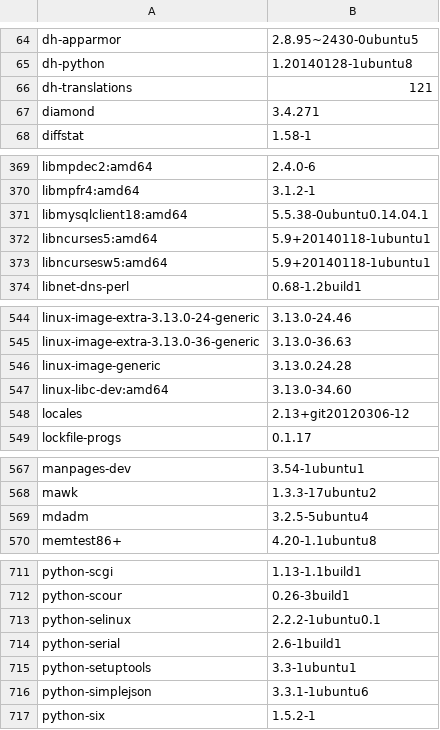
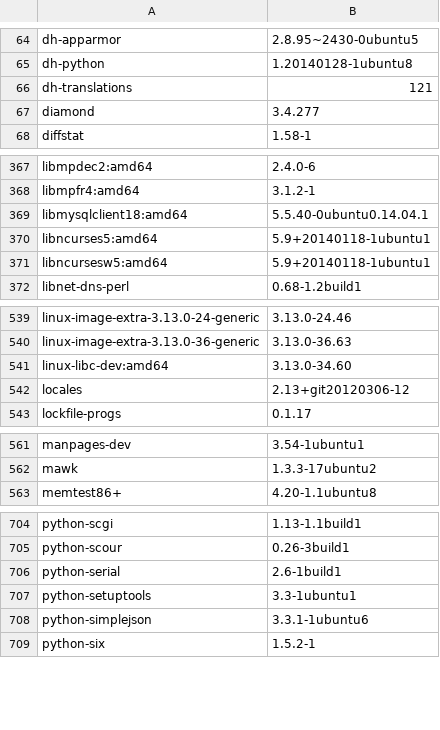
Before and after one commit to kfajardo-agsx/musashi_healthcheck, a CSV file: spec/CN2/CN2.csv, drawn as a sheet; only a part is shown, gaps mark what is left out; the diff covers the shown part only.

```diff
--- a/spec/CN2/CN2.csv
+++ b/spec/CN2/CN2.csv
@@ -66,3 +66,3 @@ dh-python,1.20140128-1ubuntu8
 dh-translations,121
-diamond,3.4.271
+diamond,3.4.277
 diffstat,1.58-1
@@ -370,3 +368,3 @@ libmpdec2:amd64,2.4.0-6
 libmpfr4:amd64,3.1.2-1
-libmysqlclient18:amd64,5.5.38-0ubuntu0.14.04.1
+libmysqlclient18:amd64,5.5.40-0ubuntu0.14.04.1
 libncurses5:amd64,5.9+20140118-1ubuntu1
@@ -545,3 +540,2 @@ linux-image-extra-3.13.0-24-generic,3.13.0-24.46
 linux-image-extra-3.13.0-36-generic,3.13.0-36.63
-linux-image-generic,3.13.0.24.28
 linux-libc-dev:amd64,3.13.0-34.60
@@ -568,3 +562,2 @@ manpages-dev,3.54-1ubuntu1
 mawk,1.3.3-17ubuntu2
-mdadm,3.2.5-5ubuntu4
 memtest86+,4.20-1.1ubuntu8
@@ -712,3 +705,2 @@ python-scgi,1.13-1.1build1
 python-scour,0.26-3build1
-python-selinux,2.2.2-1ubuntu0.1
 python-serial,2.6-1build1
```
Also changed, not shown: 5 removed rows and 9 edited cells elsewhere in this file, spec/CN1/CN1.csv, spec/MC/MC.csv, 41 other files.
